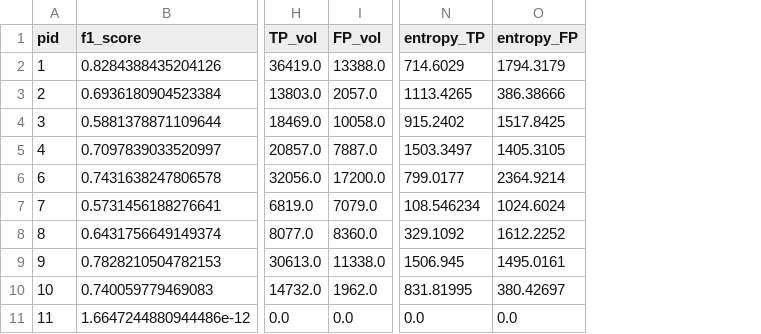
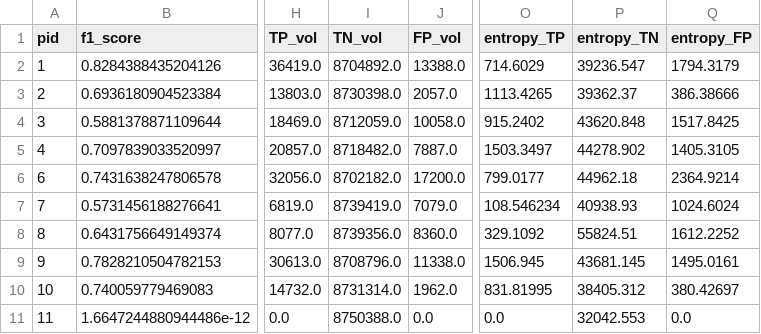
Before and after one commit to huynhngoc/hnc-tta, a CSV file: analysis/voxel_wise_entropy/MAASTRO_average_15.csv, drawn as a sheet; only a part is shown, gaps mark what is left out; the diff names each change by its address in the sheet, - before the commit and + after, or states it on an @@ line.

Commit message:
working on voxel wise entropy analysis

```diff
--- a/analysis/voxel_wise_entropy/MAASTRO_average_15.csv
+++ b/analysis/voxel_wise_entropy/MAASTRO_average_15.csv
+column I (TN_vol), rows 2-11: 8704892.0 | 8730398.0 | 8712059.0 | 8718482.0 | 8702182.0 | 8739419.0 | 8739356.0 | 8708796.0 | 8731314.0 | 8750388.0
+column P (entropy_TN), rows 2-11: 39236.547 | 39362.37 | 43620.848 | 44278.902 | 44962.18 | 40938.93 | 55824.51 | 43681.145 | 38405.312 | 32042.553
```
Also changed, not shown: analysis/voxel_wise_entropy/OUS_average_15.csv, 9 other files.
